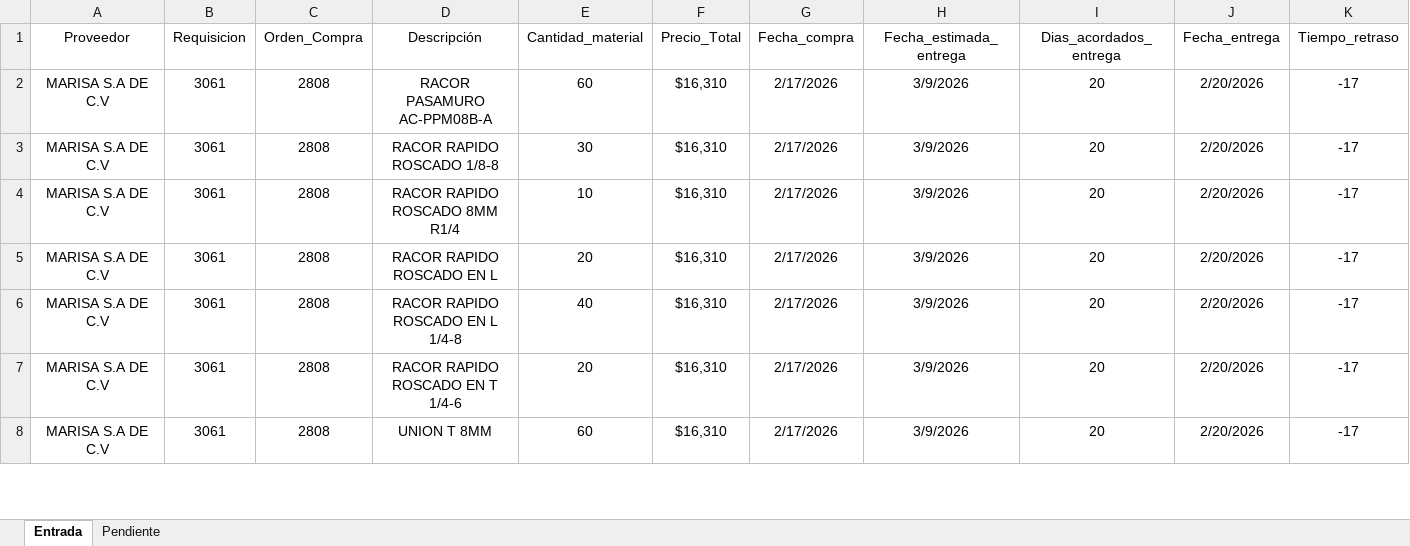
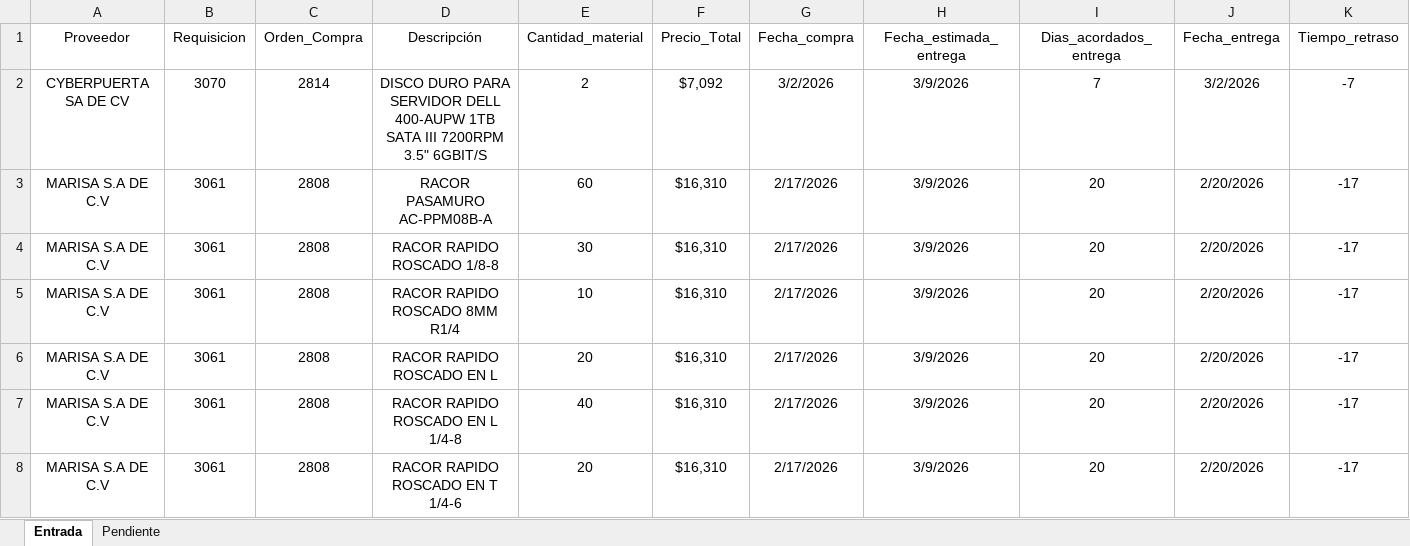
Before and after one commit to josels980410-jpg/keytronics-dashboard, an Excel workbook: Reporte_inventario.xlsx, sheet Entrada, drawn as a sheet; only a part is shown; the shorter side is filled out with more unchanged rows; values as stored, in another font and other column widths than the file's, no borders; table styles not drawn; rows hold the shown columns only; the diff names each change by its address in the sheet, - before the commit and + after, or states it on an @@ line.

```diff
--- a/Reporte_inventario.xlsx (sheet Entrada)
+++ b/Reporte_inventario.xlsx (sheet Entrada)
+row 2: CYBERPUERTA SA DE CV | 3070 | 2814 | DISCO DURO PARA SERVIDOR DELL 400-AUPW 1TB SATA III 7200RPM 3.5" 6GBIT/S | 2 | $7,092 | 3/2/2026 | 3/9/2026 | 7 | 3/2/2026 | -7
```
Also changed, not shown: sheet Pendiente, datos_reporte_Keytronics.xlsx, 4 other files.
